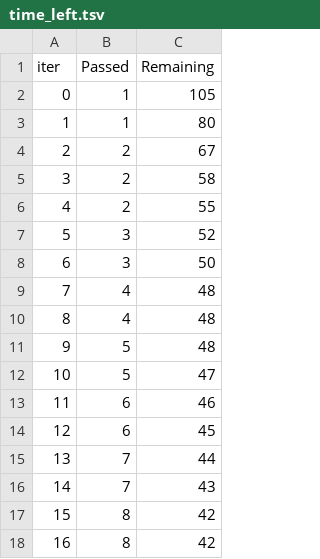
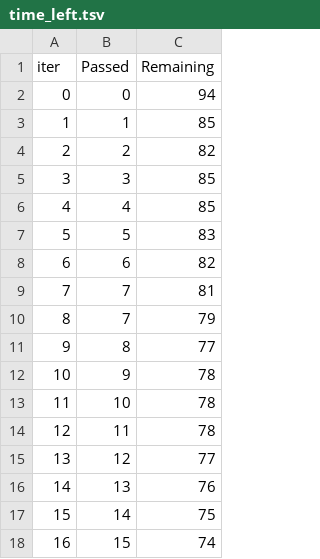
Before and after one commit to tdalvi708-debug/mlprojects, a TSV file: catboost_info/time_left.tsv, drawn as a sheet; only a part is shown; the diff covers the shown part only.

```diff
--- a/catboost_info/time_left.tsv
+++ b/catboost_info/time_left.tsv
@@ -1,18 +1,18 @@
 iter	Passed	Remaining
-0	1	105
-1	1	80
-2	2	67
-3	2	58
-4	2	55
-5	3	52
-6	3	50
-7	4	48
-8	4	48
-9	5	48
-10	5	47
-11	6	46
-12	6	45
-13	7	44
-14	7	43
-15	8	42
-16	8	42
+0	0	94
+1	1	85
+2	2	82
+3	3	85
+4	4	85
+5	5	83
+6	6	82
+7	7	81
+8	7	79
+9	8	77
+10	9	78
+11	10	78
+12	11	78
+13	12	77
+14	13	76
+15	14	75
+16	15	74
```
Also changed, not shown: 163 edited cells elsewhere in this file, 9 other files.
